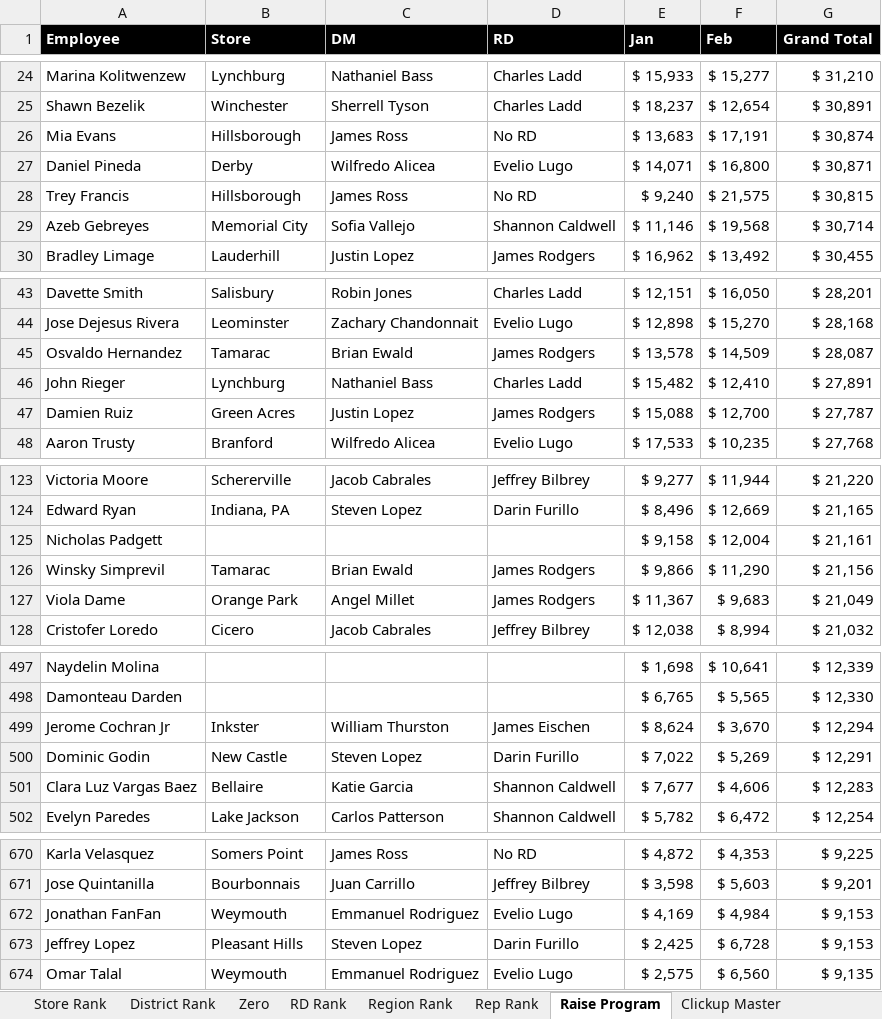
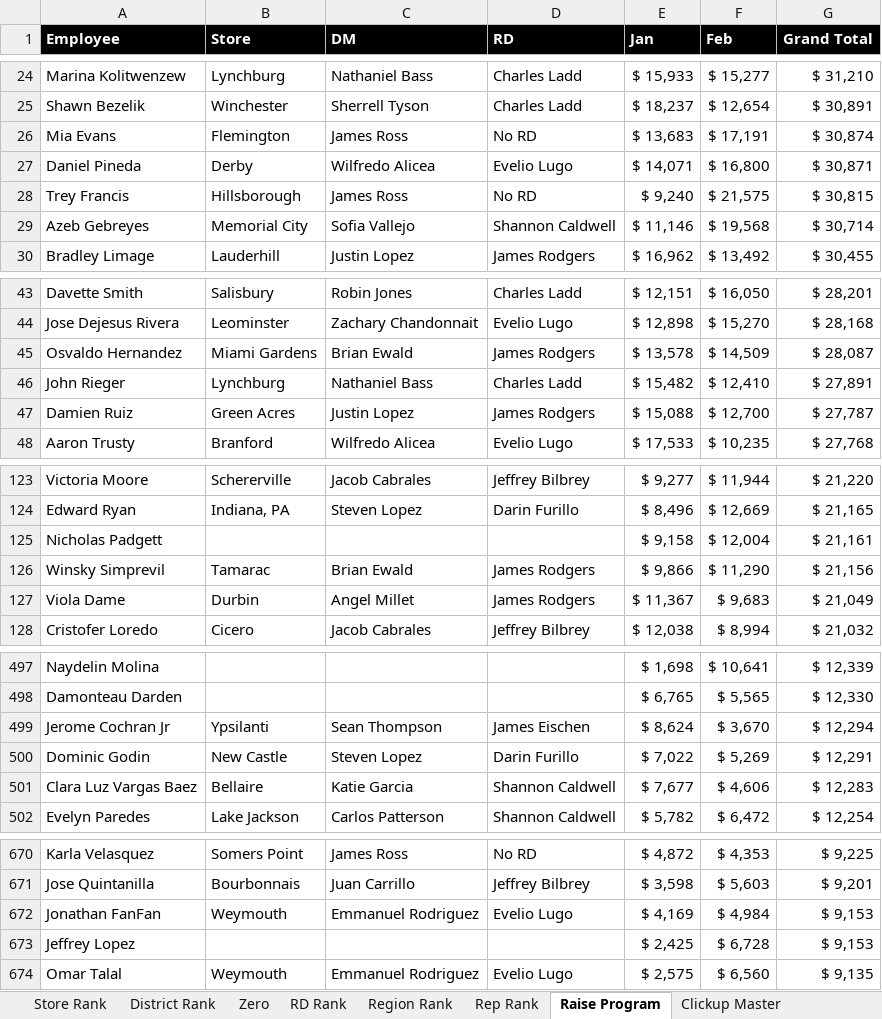
Before and after one commit to BlufoxMobile/Daily-Sales-Report, an Excel workbook: data/Sales Report.xlsx, sheet Raise Program, drawn as a sheet; only a part is shown, gaps mark what is left out; values as stored, in another font and other column widths than the file's, no borders; conditional formats not drawn; the diff covers the shown part only; the diff names each change by its address in the sheet, - before the commit and + after, or states it on an @@ line.

```diff
--- a/data/Sales Report.xlsx (sheet Raise Program)
+++ b/data/Sales Report.xlsx (sheet Raise Program)
-B26 (Store): Hillsborough
+B26 (Store): Flemington
-B45 (Store): Tamarac
+B45 (Store): Miami Gardens
-B127 (Store): Orange Park
+B127 (Store): Durbin
-B499 (Store): Inkster
+B499 (Store): Ypsilanti
-C499 (DM): William Thurston
+C499 (DM): Sean Thompson
-B673 (Store): Pleasant Hills
+B673 (Store): (empty)
-C673 (DM): Steven Lopez
+C673 (DM): (empty)
-D673 (RD): Darin Furillo
+D673 (RD): (empty)
```
Also changed, not shown: 3 edited cells elsewhere in this sheet, sheet Rep Rank, sheet Store Rank, sheet Zero, sheet District Rank, sheet Region Rank, sheet RD Rank, hidden cells.
